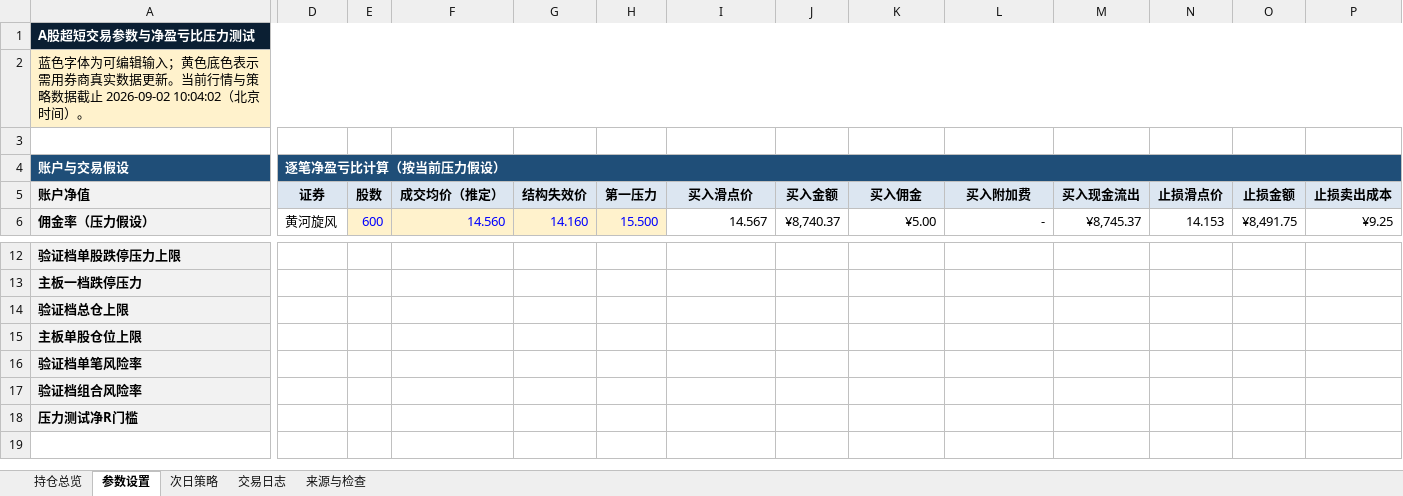
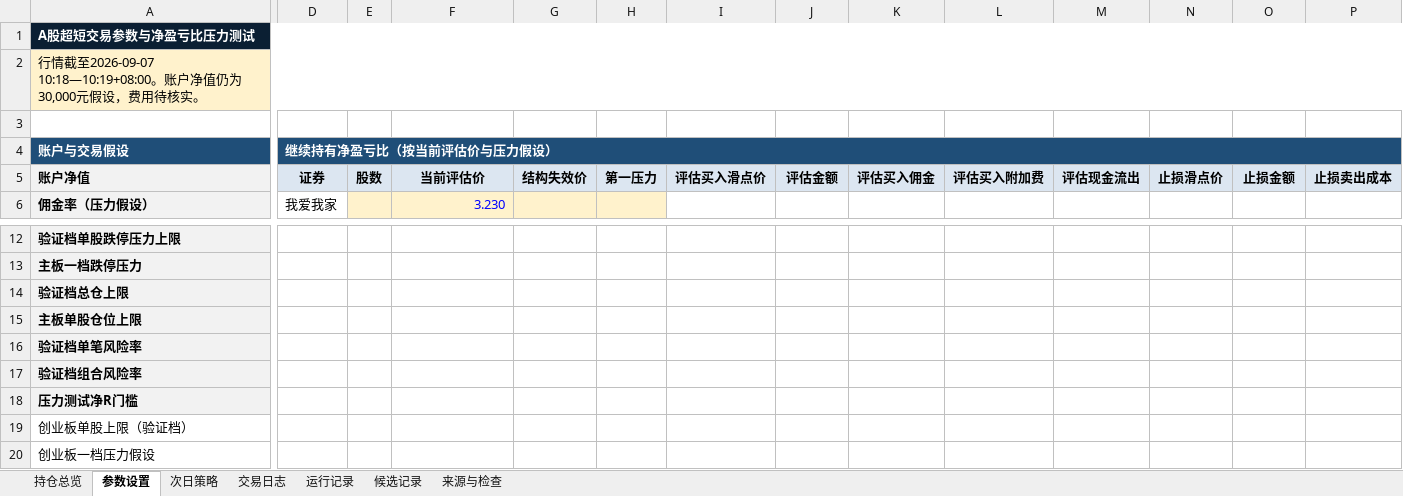
Before and after one commit to yuchern/trade, an Excel workbook: review/A股超短交易工作台.xlsx, sheet 参数设置, drawn as a sheet; only a part is shown, gaps mark what is left out; values as stored, in another font and other column widths than the file's, no borders; conditional formats not drawn; rows hold the shown columns only; the diff covers the shown part only; the diff names each change by its address in the sheet, - before the commit and + after, or states it on an @@ line.

```diff
--- a/review/A股超短交易工作台.xlsx (sheet 参数设置)
+++ b/review/A股超短交易工作台.xlsx (sheet 参数设置)
+sheet tab: 运行记录
+sheet tab: 候选记录
-A2 (账户与交易假设): 蓝色字体为可编辑输入；黄色底色表示需用券商真实数据更新。当前行情与策略数据截止 2026-09-02 10:04:02（北京时间）。
+A2 (账户与交易假设): 行情截至2026-09-07 10:18—10:19+08:00。账户净值仍为30,000元假设，费用待核实。
-D4: 逐笔净盈亏比计算（按当前压力假设）
+D4: 继续持有净盈亏比（按当前评估价与压力假设）
-F5: 成交均价（推定）
+F5: 当前评估价
-I5: 买入滑点价
+I5: 评估买入滑点价
-J5: 买入金额
+J5: 评估金额
-K5: 买入佣金
+K5: 评估买入佣金
-L5: 买入附加费
+L5: 评估买入附加费
-M5: 买入现金流出
+M5: 评估现金流出
-D6 (继续持有净盈亏比（按当前评估价与压力假设）): 黄河旋风
+D6 (继续持有净盈亏比（按当前评估价与压力假设）): 我爱我家
-E6: 600
+E6: (empty)
-F6: 14.560
+F6: 3.230
-G6: 14.160
+G6: (empty)
-H6: 15.500
+H6: (empty)
-I6: 14.567
+I6: (empty)
-J6: ¥8,740.37
+J6: (empty)
-K6: ¥5.00
+K6: (empty)
-L6: -
+L6: (empty)
-M6: ¥8,745.37
+M6: (empty)
-N6: 14.153
+N6: (empty)
-O6: ¥8,491.75
+O6: (empty)
-P6: ¥9.25
+P6: (empty)
+row 19: 创业板单股上限（验证档）
+row 20: 创业板一档压力假设
```
Also changed, not shown: 28 edited cells elsewhere in this sheet, sheet 次日策略, sheet 交易日志, sheet 来源与检查, sheet 持仓总览, formulas that keep their value, 6 other files.
